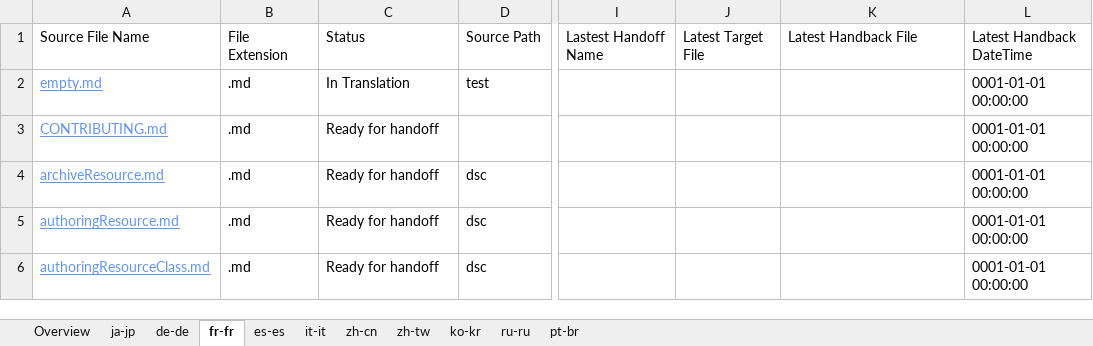
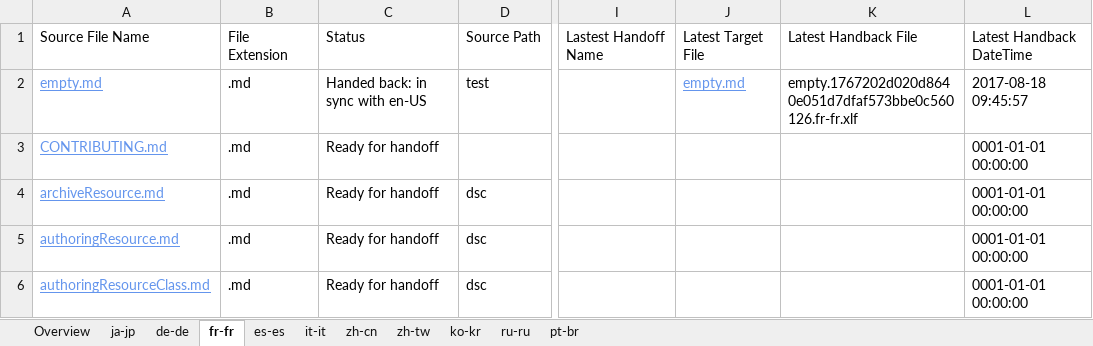
Before and after one commit to OpenLocalizationOrg/PowerShell-Docs.handback, an Excel workbook: ol-handback/OpenLocalizationOrg/PowerShell-Docs/live/localization-status.xlsx, sheet fr-fr, drawn as a sheet; only a part is shown, gaps mark what is left out; values as stored, in another font and other column widths than the file's, no borders; table styles not drawn; the diff names each change by its address in the sheet, - before the commit and + after, or states it on an @@ line.

```diff
--- a/ol-handback/OpenLocalizationOrg/PowerShell-Docs/live/localization-status.xlsx (sheet fr-fr)
+++ b/ol-handback/OpenLocalizationOrg/PowerShell-Docs/live/localization-status.xlsx (sheet fr-fr)
-C2: In Translation
+C2: Handed back: in sync with en-US
-J2: (empty)
+J2: empty.md
-K2: (empty)
+K2: empty.1767202d020d8640e051d7dfaf573bbe0c560126.fr-fr.xlf
-L2: 0001-01-01 00:00:00
+L2: 2017-08-18 09:45:57
```
Also changed, not shown: sheet Overview, sheet pt-br, sheet ja-jp, sheet de-de, sheet es-es, sheet it-it, 4 more sheets, 1 other file.
